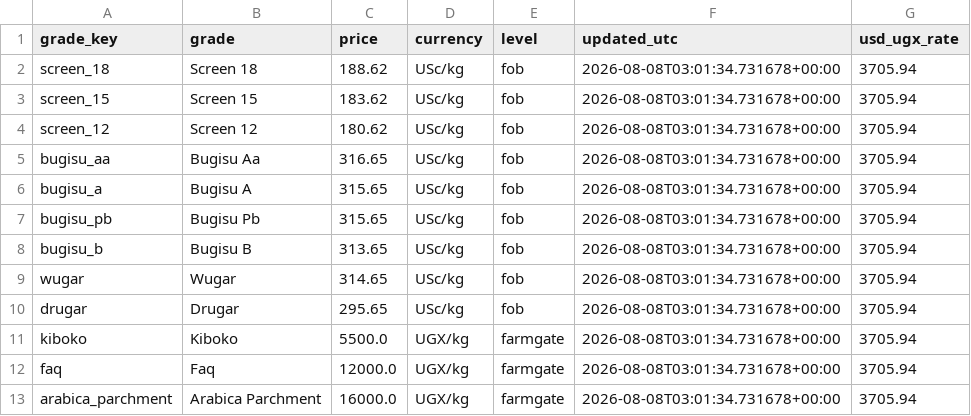
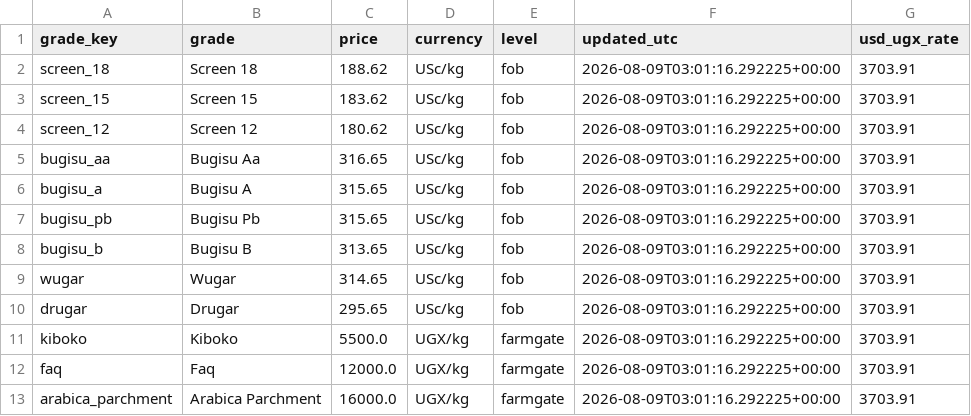
Before and after one commit to isamubas/coffee_price_predictor, a CSV file: data/processed/uganda_grades_snapshot.csv, drawn as a sheet.

```diff
--- a/data/processed/uganda_grades_snapshot.csv
+++ b/data/processed/uganda_grades_snapshot.csv
@@ -1,13 +1,13 @@
 grade_key,grade,price,currency,level,updated_utc,usd_ugx_rate
-screen_18,Screen 18,188.62,USc/kg,fob,2026-08-08T03:01:34.731678+00:00,3705.94
-screen_15,Screen 15,183.62,USc/kg,fob,2026-08-08T03:01:34.731678+00:00,3705.94
-screen_12,Screen 12,180.62,USc/kg,fob,2026-08-08T03:01:34.731678+00:00,3705.94
-bugisu_aa,Bugisu Aa,316.65,USc/kg,fob,2026-08-08T03:01:34.731678+00:00,3705.94
-bugisu_a,Bugisu A,315.65,USc/kg,fob,2026-08-08T03:01:34.731678+00:00,3705.94
-bugisu_pb,Bugisu Pb,315.65,USc/kg,fob,2026-08-08T03:01:34.731678+00:00,3705.94
-bugisu_b,Bugisu B,313.65,USc/kg,fob,2026-08-08T03:01:34.731678+00:00,3705.94
-wugar,Wugar,314.65,USc/kg,fob,2026-08-08T03:01:34.731678+00:00,3705.94
-drugar,Drugar,295.65,USc/kg,fob,2026-08-08T03:01:34.731678+00:00,3705.94
-kiboko,Kiboko,5500.0,UGX/kg,farmgate,2026-08-08T03:01:34.731678+00:00,3705.94
-faq,Faq,12000.0,UGX/kg,farmgate,2026-08-08T03:01:34.731678+00:00,3705.94
-arabica_parchment,Arabica Parchment,16000.0,UGX/kg,farmgate,2026-08-08T03:01:34.731678+00:00,3705.94
+screen_18,Screen 18,188.62,USc/kg,fob,2026-08-09T03:01:16.292225+00:00,3703.91
+screen_15,Screen 15,183.62,USc/kg,fob,2026-08-09T03:01:16.292225+00:00,3703.91
+screen_12,Screen 12,180.62,USc/kg,fob,2026-08-09T03:01:16.292225+00:00,3703.91
+bugisu_aa,Bugisu Aa,316.65,USc/kg,fob,2026-08-09T03:01:16.292225+00:00,3703.91
+bugisu_a,Bugisu A,315.65,USc/kg,fob,2026-08-09T03:01:16.292225+00:00,3703.91
+bugisu_pb,Bugisu Pb,315.65,USc/kg,fob,2026-08-09T03:01:16.292225+00:00,3703.91
+bugisu_b,Bugisu B,313.65,USc/kg,fob,2026-08-09T03:01:16.292225+00:00,3703.91
+wugar,Wugar,314.65,USc/kg,fob,2026-08-09T03:01:16.292225+00:00,3703.91
+drugar,Drugar,295.65,USc/kg,fob,2026-08-09T03:01:16.292225+00:00,3703.91
+kiboko,Kiboko,5500.0,UGX/kg,farmgate,2026-08-09T03:01:16.292225+00:00,3703.91
+faq,Faq,12000.0,UGX/kg,farmgate,2026-08-09T03:01:16.292225+00:00,3703.91
+arabica_parchment,Arabica Parchment,16000.0,UGX/kg,farmgate,2026-08-09T03:01:16.292225+00:00,3703.91
```
Also changed, not shown: data/processed/uganda_grades_log.csv, 1 other file.
